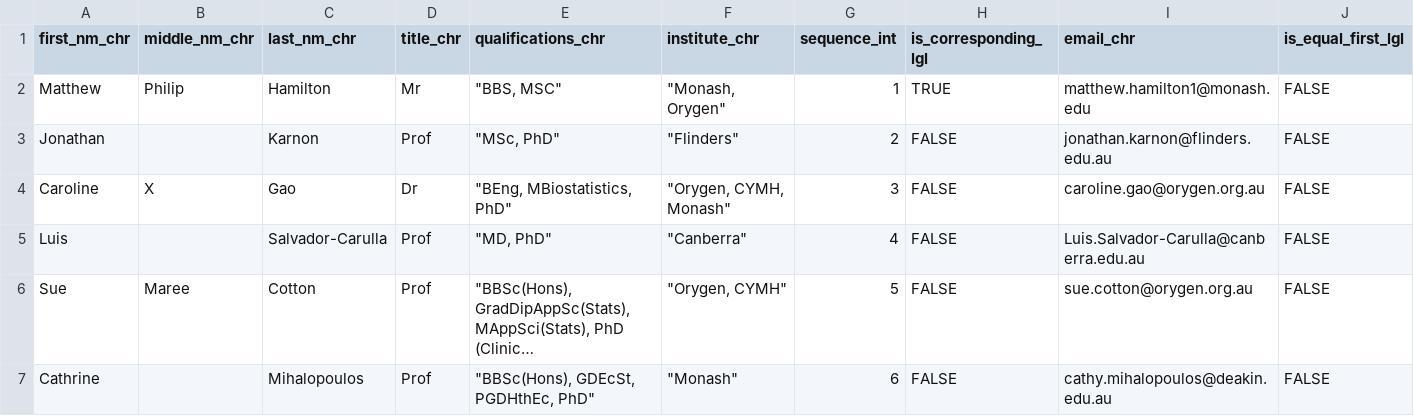
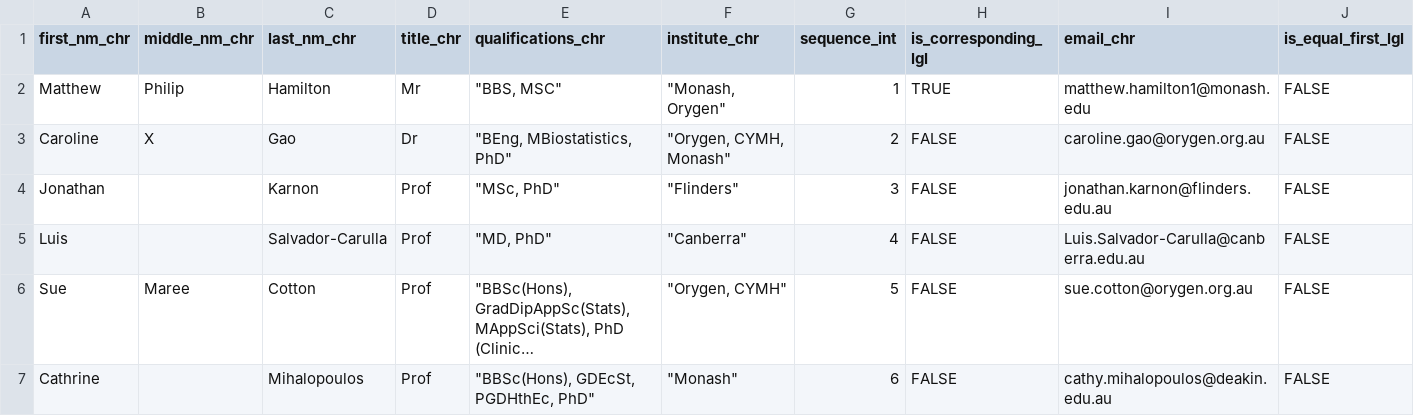
Before and after one commit to MUHEG/CHEMethics_ss, a CSV file: Data/CSVs/Authors.csv, drawn as a sheet; long unchanged cells end in ….

```diff
--- a/Data/CSVs/Authors.csv
+++ b/Data/CSVs/Authors.csv
@@ -2,4 +2,4 @@ first_nm_chr,middle_nm_chr,last_nm_chr,title_chr,qualifications_chr,institute_ch
 Matthew,Philip,Hamilton,Mr,"""BBS, MSC""","""Monash, Orygen""",1,TRUE,matthew.hamilton1@monash.edu,FALSE
-Jonathan,,Karnon,Prof,"""MSc, PhD""","""Flinders""",2,FALSE,jonathan.karnon@flinders.edu.au,FALSE
-Caroline,X,Gao,Dr,"""BEng, MBiostatistics, PhD""","""Orygen, CYMH, Monash""",3,FALSE,caroline.gao@orygen.org.au,FALSE
+Caroline,X,Gao,Dr,"""BEng, MBiostatistics, PhD""","""Orygen, CYMH, Monash""",2,FALSE,caroline.gao@orygen.org.au,FALSE
+Jonathan,,Karnon,Prof,"""MSc, PhD""","""Flinders""",3,FALSE,jonathan.karnon@flinders.edu.au,FALSE
 Luis,,Salvador-Carulla,Prof,"""MD, PhD""","""Canberra""",4,FALSE,Luis.Salvador-Carulla@canberra.edu.au,FALSE
```
Also changed, not shown: 15 other files.
